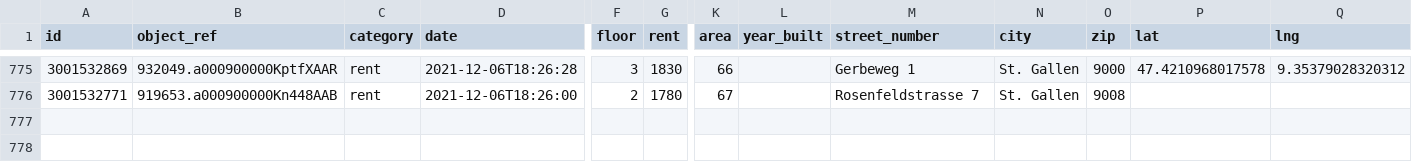
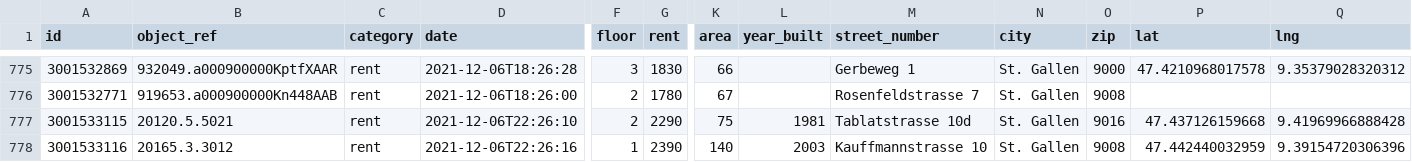
Before and after one commit to cividi/st-gallen-urban-indicators, a CSV file: data/price-monitoring/price-monitoring.csv, drawn as a sheet; only a part is shown, gaps mark what is left out; rows hold the shown columns only; the diff names each change by its address in the sheet, - before the commit and + after, or states it on an @@ line.

```diff
--- a/data/price-monitoring/price-monitoring.csv
+++ b/data/price-monitoring/price-monitoring.csv
+row 777: 3001533115 | 20120.5.5021 | rent | 2021-12-06T22:26:10 | 2 | 2290 | 75 | 1981 | Tablatstrasse 10d | St. Gallen | 9016 | 47.437126159668 | 9.41969966888428
+row 778: 3001533116 | 20165.3.3012 | rent | 2021-12-06T22:26:16 | 1 | 2390 | 140 | 2003 | Kauffmannstrasse 10 | St. Gallen | 9008 | 47.442440032959 | 9.39154720306396
```
Also changed, not shown: data/price-monitoring/price-monitoring-extended.csv, 3 other files.
